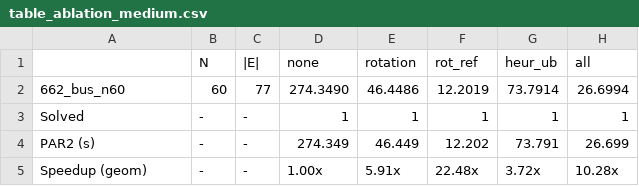
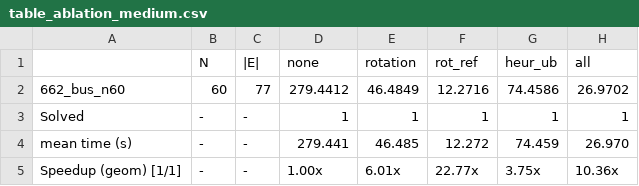
Before and after one commit to datnk0116/CBMP, a CSV file: docs/phaseA/table_ablation_medium.csv, drawn as a sheet.

```diff
--- a/docs/phaseA/table_ablation_medium.csv
+++ b/docs/phaseA/table_ablation_medium.csv
@@ -1,5 +1,5 @@
 ,N,|E|,none,rotation,rot_ref,heur_ub,all
-662_bus_n60,60,77,274.3490,46.4486,12.2019,73.7914,26.6994
+662_bus_n60,60,77,279.4412,46.4849,12.2716,74.4586,26.9702
 Solved,-,-,1,1,1,1,1
-PAR2 (s),-,-,274.349,46.449,12.202,73.791,26.699
-Speedup (geom),-,-,1.00x,5.91x,22.48x,3.72x,10.28x
+mean time (s),-,-,279.441,46.485,12.272,74.459,26.970
+Speedup (geom) [1/1],-,-,1.00x,6.01x,22.77x,3.75x,10.36x
```
Also changed, not shown: docs/phaseA/cross_validation.csv, docs/phaseB/cross_validation.csv, 35 other files.
